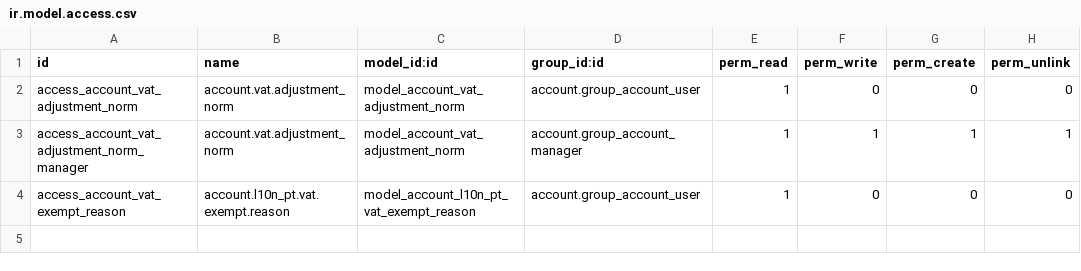
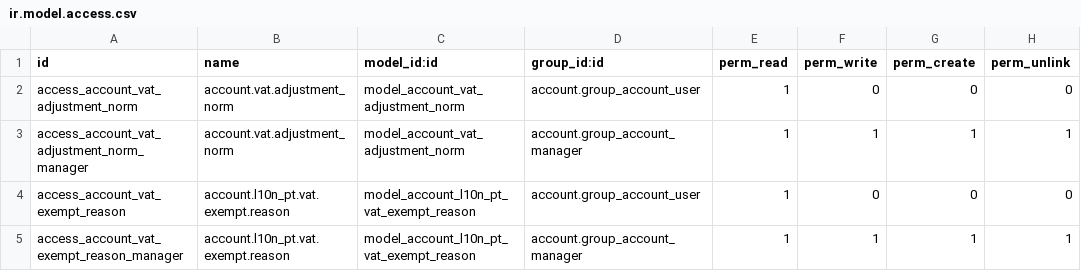
Before and after one commit to OCA/l10n-portugal, a CSV file: l10n_pt_vat/security/ir.model.access.csv, drawn as a sheet; the diff names each change by its address in the sheet, - before the commit and + after, or states it on an @@ line.

Commit message:
[FIX] added 2023 VAT PT exempt reasons and move to xml record

```diff
--- a/l10n_pt_vat/security/ir.model.access.csv
+++ b/l10n_pt_vat/security/ir.model.access.csv
+row 5: access_account_vat_exempt_reason_manager | account.l10n_pt.vat.exempt.reason | model_account_l10n_pt_vat_exempt_reason | account.group_account_manager | 1 | 1 | 1 | 1
```
Also changed, not shown: 7 other files.
